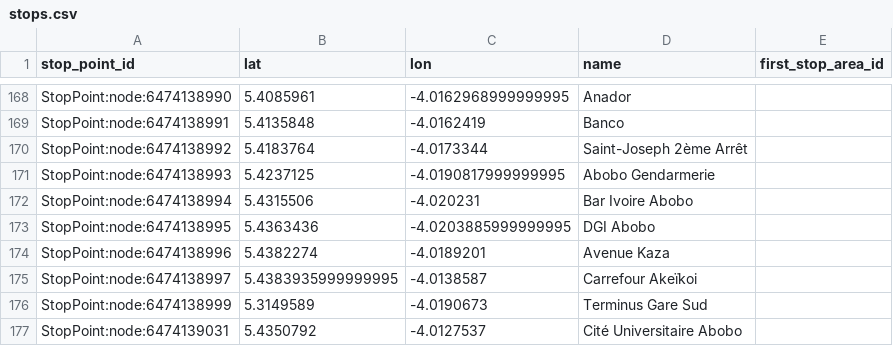
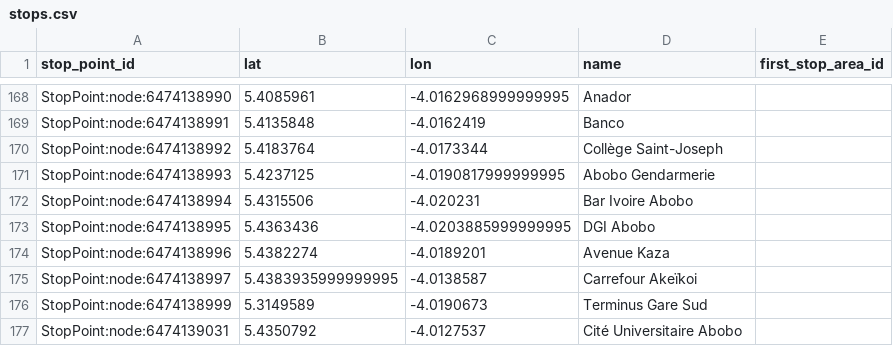
Before and after one commit to Jungle-Bus/AbidjanTransport_geom_ci, a CSV file: stops.csv, drawn as a sheet; only a part is shown, gaps mark what is left out.

```diff
--- a/stops.csv
+++ b/stops.csv
@@ -169,3 +169,3 @@ StopPoint:node:6474138990,5.4085961,-4.0162968999999995,Anador,
 StopPoint:node:6474138991,5.4135848,-4.0162419,Banco,
-StopPoint:node:6474138992,5.4183764,-4.0173344,Saint-Joseph 2ème Arrêt,
+StopPoint:node:6474138992,5.4183764,-4.0173344,Collège Saint-Joseph,
 StopPoint:node:6474138993,5.4237125,-4.0190817999999995,Abobo Gendarmerie,
```
Also changed, not shown: 1 other file.
